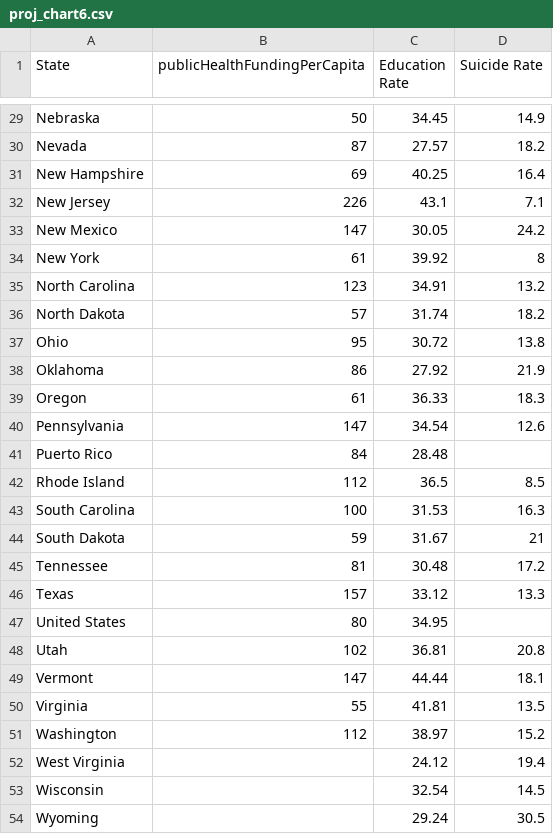
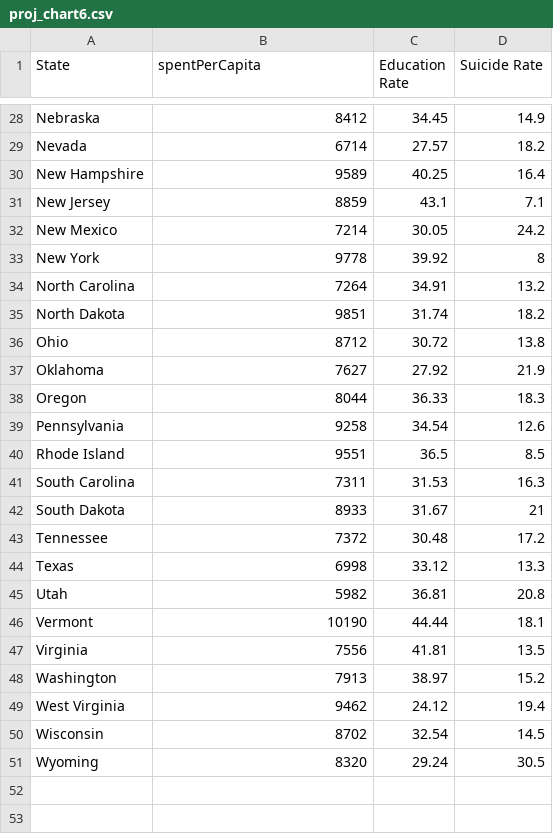
Before and after one commit to lizziealliott/lizziealliott.github.io, a CSV file: proj_chart6.csv, drawn as a sheet; only a part is shown, gaps mark what is left out; removed rows and columns are numbered as before the commit, all else as after; the diff covers the shown part only; the diff names each change by its address in the sheet, - before the commit and + after, or states it on an @@ line.

```diff
--- a/proj_chart6.csv
+++ b/proj_chart6.csv
-B1: publicHealthFundingPerCapita
+B1: spentPerCapita
-B28 (spentPerCapita): 50
+B28 (spentPerCapita): 8412
-B29 (spentPerCapita): 87
+B29 (spentPerCapita): 6714
-B30 (spentPerCapita): 69
+B30 (spentPerCapita): 9589
-B31 (spentPerCapita): 226
+B31 (spentPerCapita): 8859
-B32 (spentPerCapita): 147
+B32 (spentPerCapita): 7214
-B33 (spentPerCapita): 61
+B33 (spentPerCapita): 9778
-B34 (spentPerCapita): 123
+B34 (spentPerCapita): 7264
-B35 (spentPerCapita): 57
+B35 (spentPerCapita): 9851
-B36 (spentPerCapita): 95
+B36 (spentPerCapita): 8712
-B37 (spentPerCapita): 86
+B37 (spentPerCapita): 7627
-B38 (spentPerCapita): 61
+B38 (spentPerCapita): 8044
-B39 (spentPerCapita): 147
+B39 (spentPerCapita): 9258
-row 41: Puerto Rico | 84 | 28.48
-B40 (spentPerCapita): 112
+B40 (spentPerCapita): 9551
-B41 (spentPerCapita): 100
+B41 (spentPerCapita): 7311
-B42 (spentPerCapita): 59
+B42 (spentPerCapita): 8933
-B43 (spentPerCapita): 81
+B43 (spentPerCapita): 7372
-B44 (spentPerCapita): 157
+B44 (spentPerCapita): 6998
-row 47: United States | 80 | 34.95
-B45 (spentPerCapita): 102
+B45 (spentPerCapita): 5982
-B46 (spentPerCapita): 147
+B46 (spentPerCapita): 10190
-B47 (spentPerCapita): 55
+B47 (spentPerCapita): 7556
-B48 (spentPerCapita): 112
+B48 (spentPerCapita): 7913
-B49 (spentPerCapita): (empty)
+B49 (spentPerCapita): 9462
-B50 (spentPerCapita): (empty)
+B50 (spentPerCapita): 8702
-B51 (spentPerCapita): (empty)
+B51 (spentPerCapita): 8320
```
Also changed, not shown: 1 removed row and 26 edited cells elsewhere in this file.
